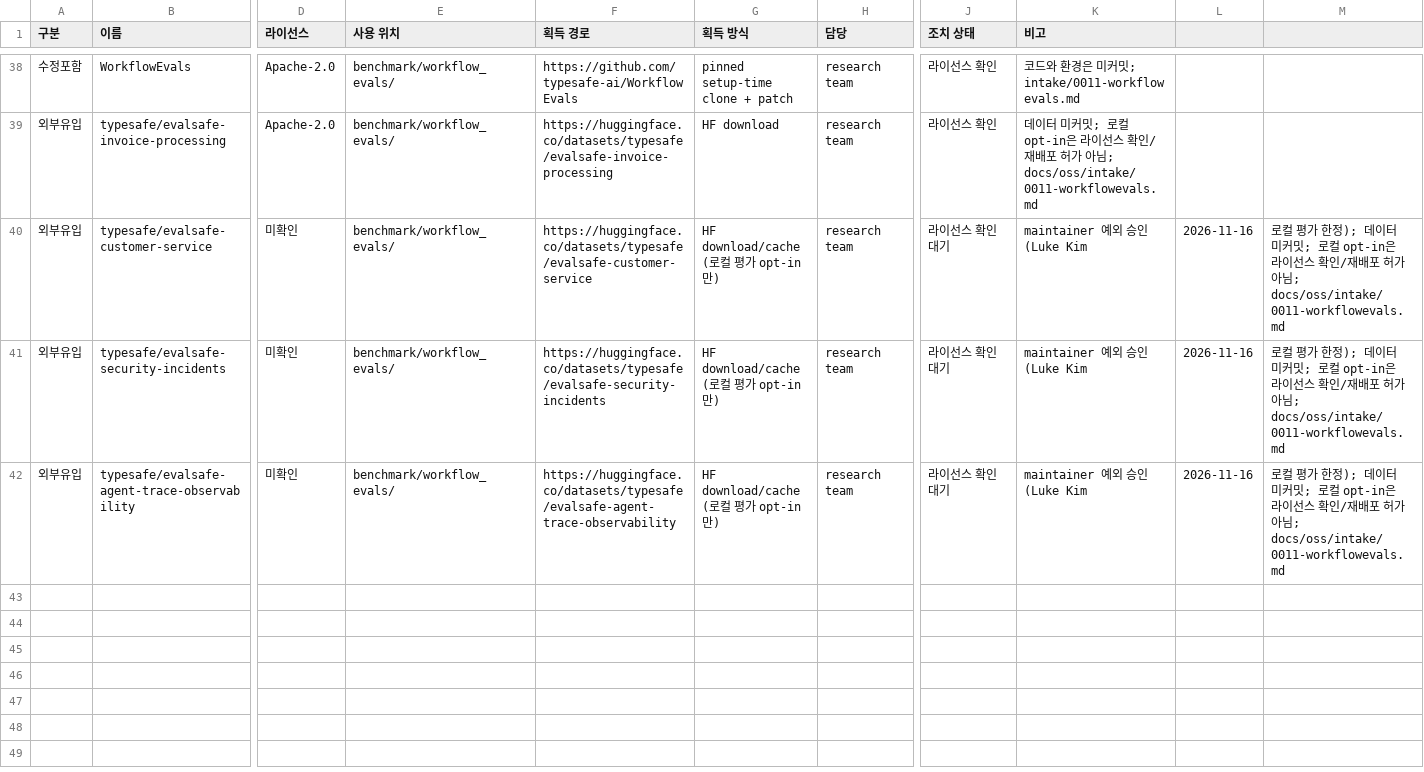
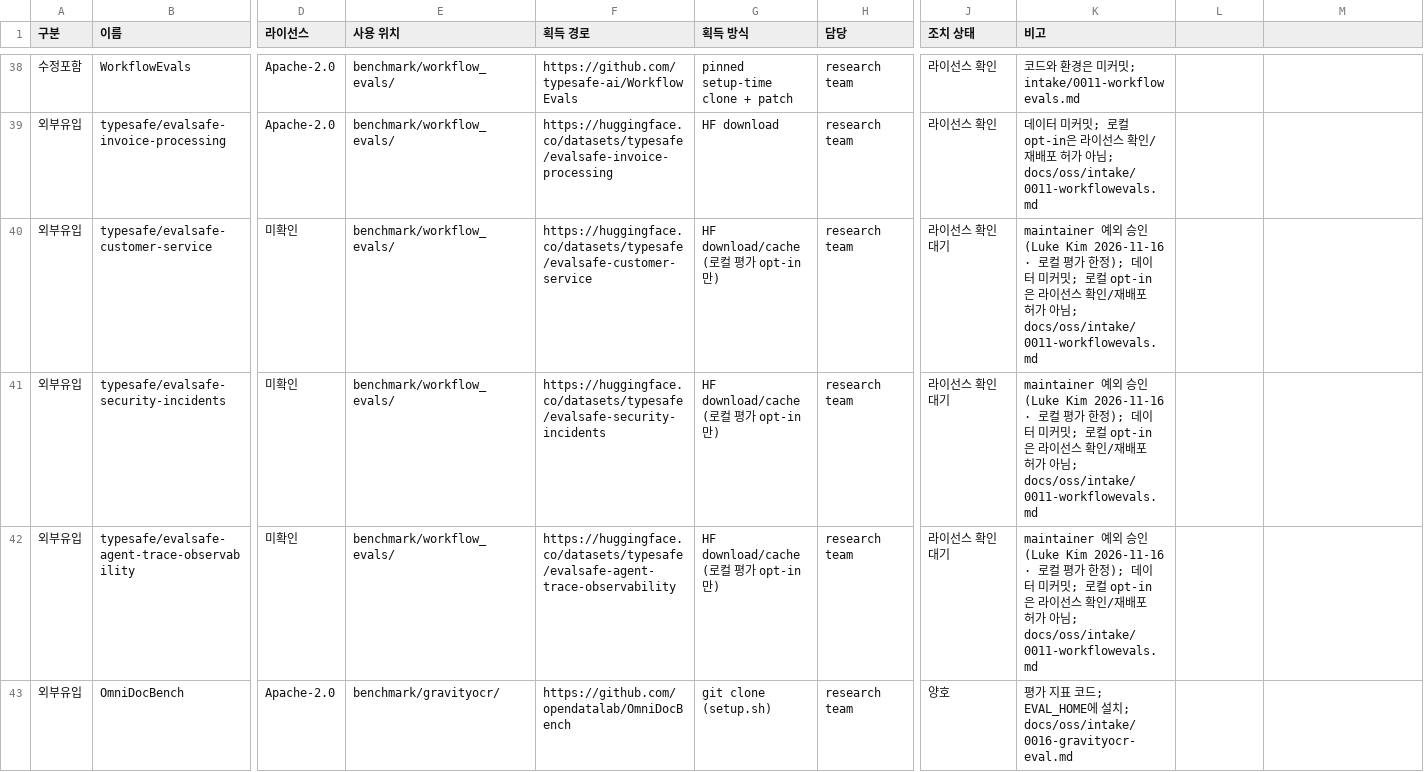
Before and after one commit to trillion-labs/trida-stack, a CSV file: docs/supply-chain/asset-register.csv, drawn as a sheet; only a part is shown, gaps mark what is left out; rows hold the shown columns only; the diff covers the shown part only; the diff names each change by its address in the sheet, - before the commit and + after, or states it on an @@ line.

```diff
--- a/docs/supply-chain/asset-register.csv
+++ b/docs/supply-chain/asset-register.csv
-K40:K42 (비고): …(Luke Kim
+K40:K42 (비고): …(Luke Kim 2026-11-16 · 로컬 평가 한정); 데이터 미커밋; 로컬 opt-in은 라이선스 확인/재배포 허가 아님; docs/oss/intake/0011-workflowevals.md
-L40:L42: 2026-11-16
+L40:L42: (empty)
-M40:M42: 로컬 평가 한정); 데이터 미커밋; 로컬 opt-in은 라이선스 확인/재배포 허가 아님; docs/oss/intake/0011-workflowevals.md
+M40:M42: (empty)
+row 43: 외부유입 | OmniDocBench | Apache-2.0 | benchmark/gravityocr/ | https://github.com/opendatalab/OmniDocBench | git clone (setup.sh) | research team | 양호 | 평가 지표 코드; EVAL_HOME에 설치; docs/oss/intake/0016-gravityocr-eval.md
```
Also changed, not shown: 4 added rows elsewhere in this file, docs/oss/INTAKE_REGISTER.csv, 2 other files.
